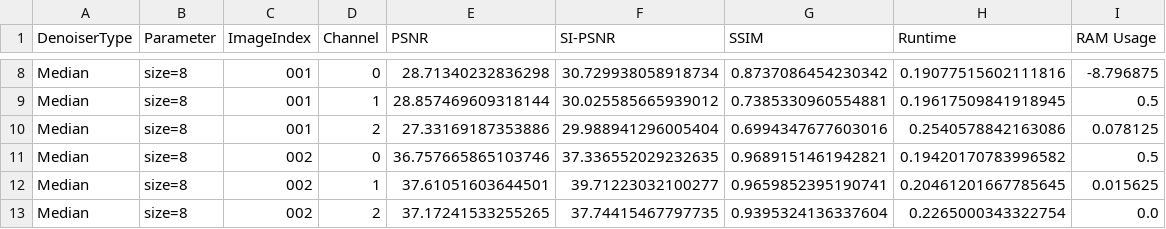
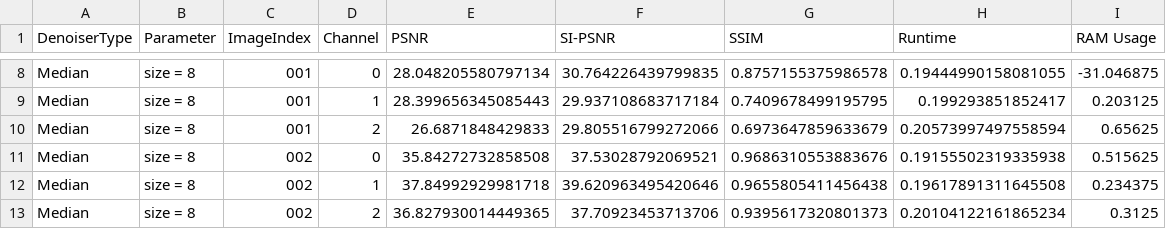
Before and after one commit to MetthewB/ML4Science-CS433, a CSV file: output/Median_denoiser_results.csv, drawn as a sheet; only a part is shown, gaps mark what is left out; the diff covers the shown part only; the diff names each change by its address in the sheet, - before the commit and + after, or states it on an @@ line.

```diff
--- a/output/Median_denoiser_results.csv
+++ b/output/Median_denoiser_results.csv
-B8:B13 (Parameter): size=8
+B8:B13 (Parameter): size = 8
-E8 (PSNR): 28.71340232836298
+E8 (PSNR): 28.048205580797134
-F8 (SI-PSNR): 30.729938058918734
+F8 (SI-PSNR): 30.764226439799835
-G8 (SSIM): 0.8737086454230342
+G8 (SSIM): 0.8757155375986578
-H8 (Runtime): 0.19077515602111816
+H8 (Runtime): 0.19444990158081055
-I8 (RAM Usage): -8.796875
+I8 (RAM Usage): -31.046875
-E9 (PSNR): 28.857469609318144
+E9 (PSNR): 28.399656345085443
-F9 (SI-PSNR): 30.025585665939012
+F9 (SI-PSNR): 29.937108683717184
-G9 (SSIM): 0.7385330960554881
+G9 (SSIM): 0.7409678499195795
-H9 (Runtime): 0.19617509841918945
+H9 (Runtime): 0.199293851852417
-I9 (RAM Usage): 0.5
+I9 (RAM Usage): 0.203125
-E10 (PSNR): 27.33169187353886
+E10 (PSNR): 26.6871848429833
-F10 (SI-PSNR): 29.988941296005404
+F10 (SI-PSNR): 29.805516799272066
-G10 (SSIM): 0.6994347677603016
+G10 (SSIM): 0.6973647859633679
-H10 (Runtime): 0.2540578842163086
+H10 (Runtime): 0.20573997497558594
-I10 (RAM Usage): 0.078125
+I10 (RAM Usage): 0.65625
-E11 (PSNR): 36.757665865103746
+E11 (PSNR): 35.84272732858508
-F11 (SI-PSNR): 37.336552029232635
+F11 (SI-PSNR): 37.53028792069521
-G11 (SSIM): 0.9689151461942821
+G11 (SSIM): 0.9686310553883676
-H11 (Runtime): 0.19420170783996582
+H11 (Runtime): 0.19155502319335938
-I11 (RAM Usage): 0.5
+I11 (RAM Usage): 0.515625
-E12 (PSNR): 37.61051603644501
+E12 (PSNR): 37.84992929981718
-F12 (SI-PSNR): 39.71223032100277
+F12 (SI-PSNR): 39.620963495420646
-G12 (SSIM): 0.9659852395190741
+G12 (SSIM): 0.9655805411456438
-H12 (Runtime): 0.20461201667785645
+H12 (Runtime): 0.19617891311645508
-I12 (RAM Usage): 0.015625
+I12 (RAM Usage): 0.234375
-E13 (PSNR): 37.17241533255265
+E13 (PSNR): 36.827930014449365
-F13 (SI-PSNR): 37.74415467797735
+F13 (SI-PSNR): 37.70923453713706
-G13 (SSIM): 0.9395324136337604
+G13 (SSIM): 0.9395617320801373
-H13 (Runtime): 0.2265000343322754
+H13 (Runtime): 0.20104122161865234
-I13 (RAM Usage): 0.0
+I13 (RAM Usage): 0.3125
```
Also changed, not shown: 70 edited cells elsewhere in this file, output/Gaussian_denoiser_results.csv, output/average_Gaussian_denoiser_results.csv, 10 other files.
